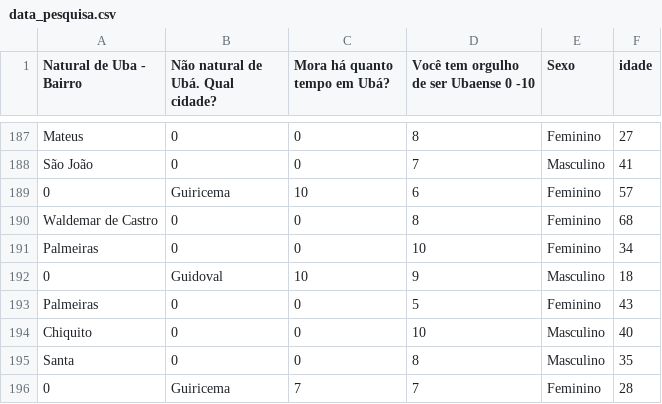
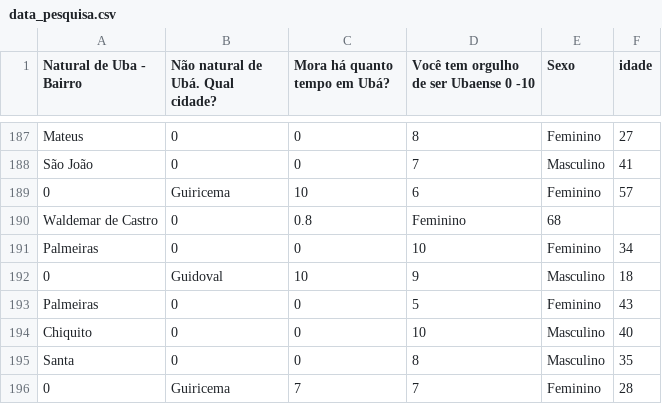
Before and after one commit to RobertsFerreira/data_analyze_back_end, a CSV file: data/data_pesquisa.csv, drawn as a sheet; only a part is shown, gaps mark what is left out.

Commit message:
novo comit

```diff
--- a/data/data_pesquisa.csv
+++ b/data/data_pesquisa.csv
@@ -189,3 +189,3 @@ São João;0;0;7;Masculino;41
 0;Guiricema;10;6;Feminino;57
-Waldemar de Castro;0;0;8;Feminino;68
+Waldemar de Castro;0;0.8;Feminino;68
 Palmeiras;0;0;10;Feminino;34
```
